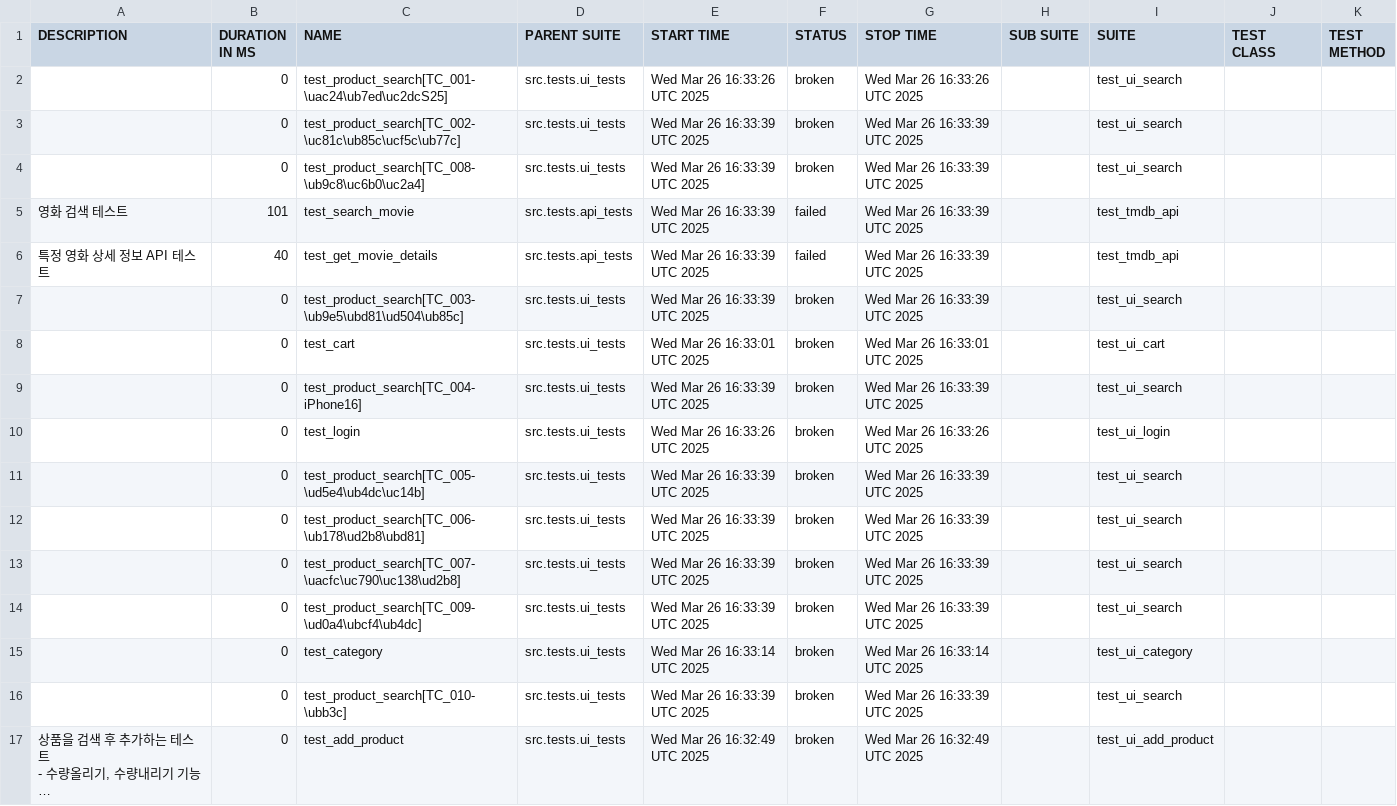
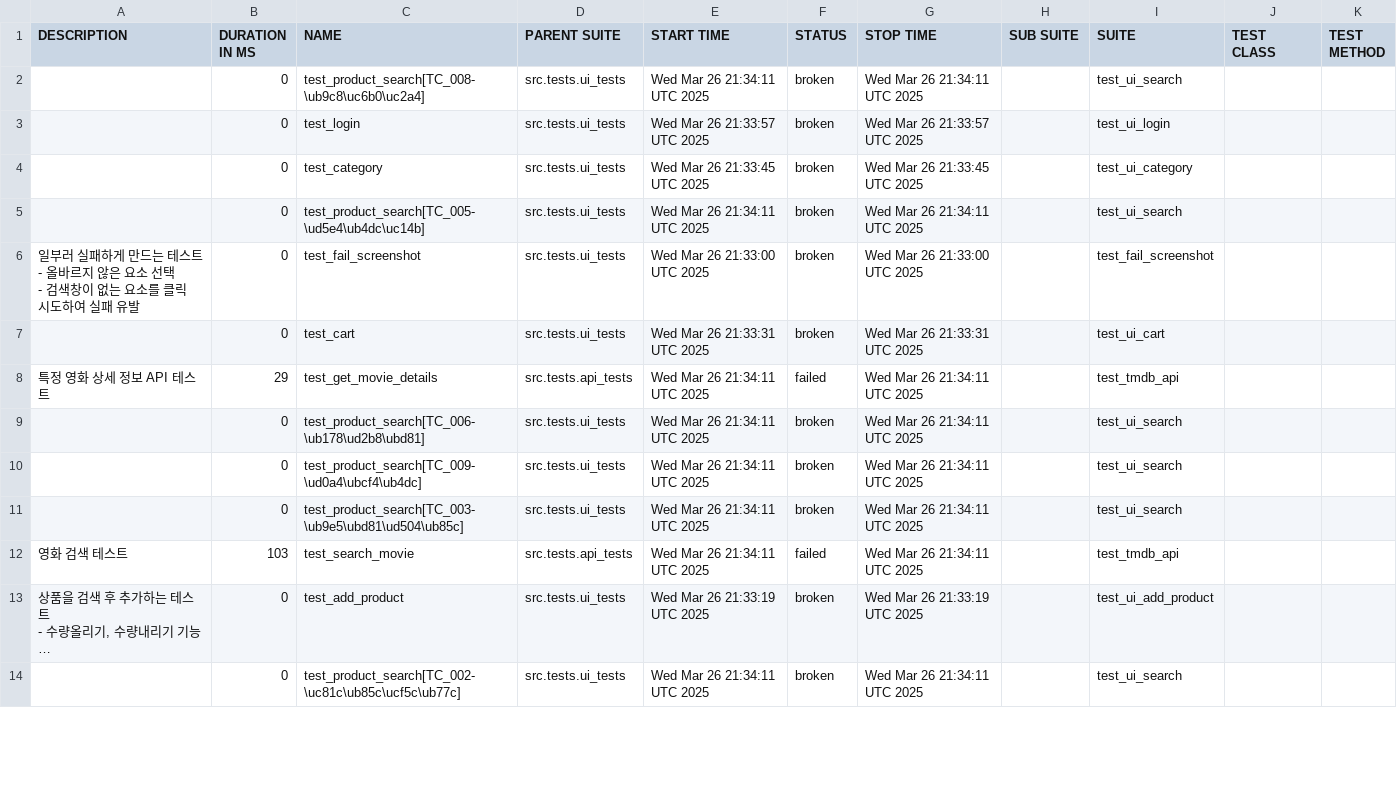
Before and after one commit to yoplekiller/QATEST, a CSV file: allure-report/data/suites.csv, drawn as a sheet; only a part is shown; long unchanged cells end in …; removed rows and columns are numbered as before the commit, all else as after; ↵ is a line break in a cell; the diff covers the shown part only; the diff names each change by its address in the sheet, - before the commit and + after, or states it on an @@ line.

```diff
--- a/allure-report/data/suites.csv
+++ b/allure-report/data/suites.csv
-row 2:  | 0 | test_product_search[TC_001-\uac24\ub7ed\uc2dcS25] | src.tests.ui_tests | Wed Mar 26 16:33:26 UTC 2025 | broken | Wed Mar 26 16:33:26 UTC 2025 |  | test_ui_search
-row 3:  | 0 | test_product_search[TC_002-\uc81c\ub85c\ucf5c\ub77c] | src.tests.ui_tests | Wed Mar 26 16:33:39 UTC 2025 | broken | Wed Mar 26 16:33:39 UTC 2025 |  | test_ui_search
-E2 (START TIME): Wed Mar 26 16:33:39 UTC 2025
+E2 (START TIME): Wed Mar 26 21:34:11 UTC 2025
-G2 (STOP TIME): Wed Mar 26 16:33:39 UTC 2025
+G2 (STOP TIME): Wed Mar 26 21:34:11 UTC 2025
-row 5: 영화 검색 테스트 | 101 | test_search_movie | src.tests.api_tests | Wed Mar 26 16:33:39 UTC 2025 | failed | Wed Mar 26 16:33:39 UTC 2025 |  | test_tmdb_api
-row 6: 특정 영화 상세 정보 API 테스트 | 40 | test_get_movie_details | src.tests.api_tests | Wed Mar 26 16:33:39 UTC 2025 | failed | Wed Mar 26 16:33:39 UTC 2025 |  | test_tmdb_api
-row 7:  | 0 | test_product_search[TC_003-\ub9e5\ubd81\ud504\ub85c] | src.tests.ui_tests | Wed Mar 26 16:33:39 UTC 2025 | broken | Wed Mar 26 16:33:39 UTC 2025 |  | test_ui_search
-row 8:  | 0 | test_cart | src.tests.ui_tests | Wed Mar 26 16:33:01 UTC 2025 | broken | Wed Mar 26 16:33:01 UTC 2025 |  | test_ui_cart
-row 9:  | 0 | test_product_search[TC_004-iPhone16] | src.tests.ui_tests | Wed Mar 26 16:33:39 UTC 2025 | broken | Wed Mar 26 16:33:39 UTC 2025 |  | test_ui_search
-E3 (START TIME): Wed Mar 26 16:33:26 UTC 2025
+E3 (START TIME): Wed Mar 26 21:33:57 UTC 2025
-G3 (STOP TIME): Wed Mar 26 16:33:26 UTC 2025
+G3 (STOP TIME): Wed Mar 26 21:33:57 UTC 2025
+row 4:  | 0 | test_category | src.tests.ui_tests | Wed Mar 26 21:33:45 UTC 2025 | broken | Wed Mar 26 21:33:45 UTC 2025 |  | test_ui_category
-E5 (START TIME): Wed Mar 26 16:33:39 UTC 2025
+E5 (START TIME): Wed Mar 26 21:34:11 UTC 2025
-G5 (STOP TIME): Wed Mar 26 16:33:39 UTC 2025
+G5 (STOP TIME): Wed Mar 26 21:34:11 UTC 2025
+row 6: 일부러 실패하게 만드는 테스트 ↵ - 올바르지 않은 요소 선택 ↵ - 검색창이 없는 요소를 클릭 시도하여 실패 유발 | 0 | test_fail_screenshot | src.tests.ui_tests | Wed Mar 26 21:33:00 UTC 2025 | broken | Wed Mar 26 21:33:00 UTC 2025 |  | test_fail_screenshot
+row 7:  | 0 | test_cart | src.tests.ui_tests | Wed Mar 26 21:33:31 UTC 2025 | broken | Wed Mar 26 21:33:31 UTC 2025 |  | test_ui_cart
+row 8: 특정 영화 상세 정보 API 테스트 | 29 | test_get_movie_details | src.tests.api_tests | Wed Mar 26 21:34:11 UTC 2025 | failed | Wed Mar 26 21:34:11 UTC 2025 |  | test_tmdb_api
-E9 (START TIME): Wed Mar 26 16:33:39 UTC 2025
+E9 (START TIME): Wed Mar 26 21:34:11 UTC 2025
-G9 (STOP TIME): Wed Mar 26 16:33:39 UTC 2025
+G9 (STOP TIME): Wed Mar 26 21:34:11 UTC 2025
-row 13:  | 0 | test_product_search[TC_007-\uacfc\uc790\uc138\ud2b8] | src.tests.ui_tests | Wed Mar 26 16:33:39 UTC 2025 | broken | Wed Mar 26 16:33:39 UTC 2025 |  | test_ui_search
-E10 (START TIME): Wed Mar 26 16:33:39 UTC 2025
+E10 (START TIME): Wed Mar 26 21:34:11 UTC 2025
-G10 (STOP TIME): Wed Mar 26 16:33:39 UTC 2025
+G10 (STOP TIME): Wed Mar 26 21:34:11 UTC 2025
-row 15:  | 0 | test_category | src.tests.ui_tests | Wed Mar 26 16:33:14 UTC 2025 | broken | Wed Mar 26 16:33:14 UTC 2025 |  | test_ui_category
-C11 (NAME): test_product_search[TC_010-\ubb3c]
+C11 (NAME): test_product_search[TC_003-\ub9e5\ubd81\ud504\ub85c]
-E11 (START TIME): Wed Mar 26 16:33:39 UTC 2025
+E11 (START TIME): Wed Mar 26 21:34:11 UTC 2025
-G11 (STOP TIME): Wed Mar 26 16:33:39 UTC 2025
+G11 (STOP TIME): Wed Mar 26 21:34:11 UTC 2025
+row 12: 영화 검색 테스트 | 103 | test_search_movie | src.tests.api_tests | Wed Mar 26 21:34:11 UTC 2025 | failed | Wed Mar 26 21:34:11 UTC 2025 |  | test_tmdb_api
-E13 (START TIME): Wed Mar 26 16:32:49 UTC 2025
+E13 (START TIME): Wed Mar 26 21:33:19 UTC 2025
-G13 (STOP TIME): Wed Mar 26 16:32:49 UTC 2025
+G13 (STOP TIME): Wed Mar 26 21:33:19 UTC 2025
+row 14:  | 0 | test_product_search[TC_002-\uc81c\ub85c\ucf5c\ub77c] | src.tests.ui_tests | Wed Mar 26 21:34:11 UTC 2025 | broken | Wed Mar 26 21:34:11 UTC 2025 |  | test_ui_search
```
Also changed, not shown: 3 added rows and 5 edited cells elsewhere in this file, allure-report/data/behaviors.csv, 57 other files.
